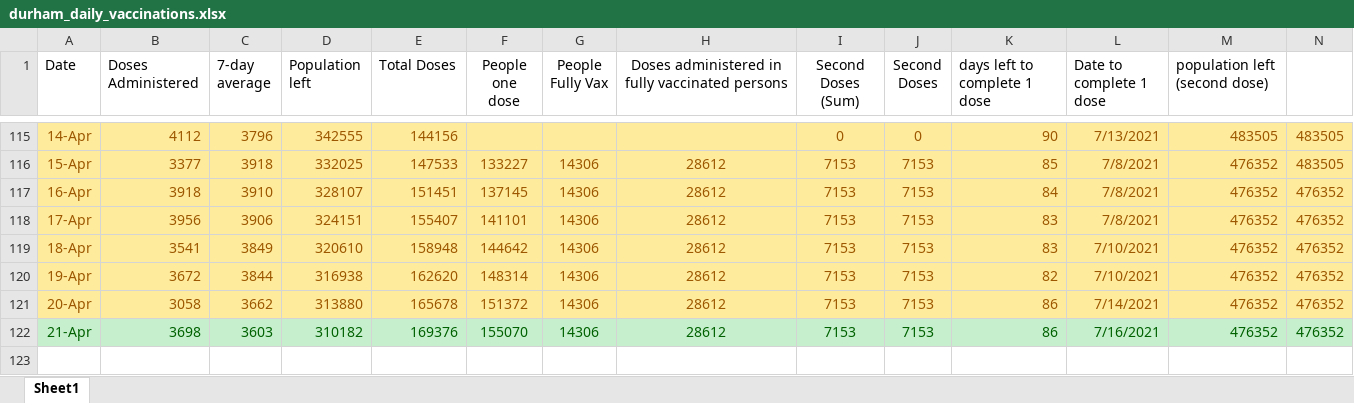
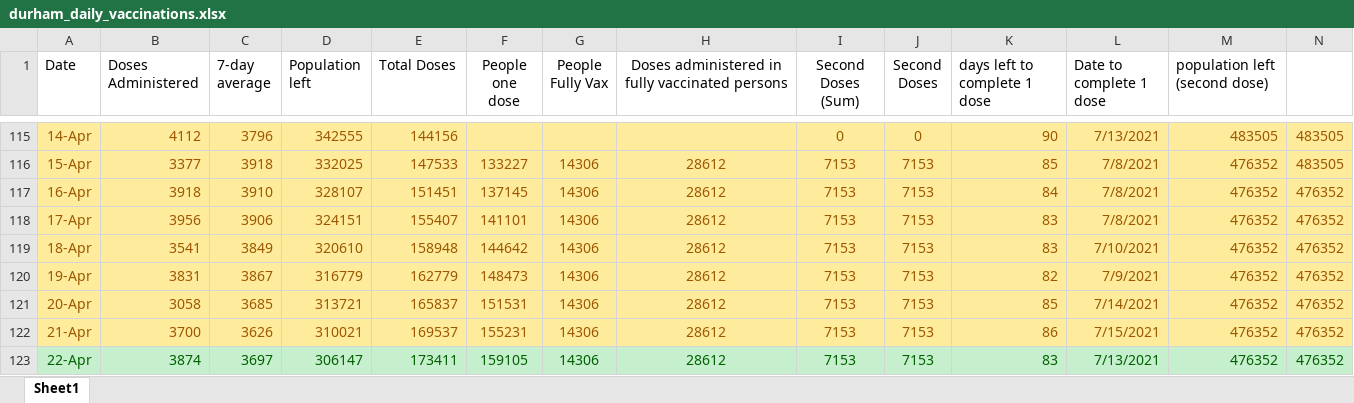
Before and after one commit to NoahCornish/durhamregionCOVID-19, an Excel workbook: durham_daily_vaccinations.xlsx, sheet Sheet1, drawn as a sheet; only a part is shown, gaps mark what is left out; values as stored, in another font and other column widths than the file's, no borders; the diff names each change by its address in the sheet, - before the commit and + after, or states it on an @@ line.

```diff
--- a/durham_daily_vaccinations.xlsx (sheet Sheet1)
+++ b/durham_daily_vaccinations.xlsx (sheet Sheet1)
-B120 (Doses Administered): 3672
+B120 (Doses Administered): 3831
-C120 (7-day average): 3844
+C120 (7-day average): 3867
-D120 (Population left): 316938
+D120 (Population left): 316779
-E120 (Total Doses): 162620
+E120 (Total Doses): 162779
-F120 (People one dose): 148314
+F120 (People one dose): 148473
-L120 (Date to complete 1 dose): 7/10/2021
+L120 (Date to complete 1 dose): 7/9/2021
-C121 (7-day average): 3662
+C121 (7-day average): 3685
-D121 (Population left): 313880
+D121 (Population left): 313721
-E121 (Total Doses): 165678
+E121 (Total Doses): 165837
-F121 (People one dose): 151372
+F121 (People one dose): 151531
-K121 (days left to complete 1 dose): 86
+K121 (days left to complete 1 dose): 85
@@ A122:N122 fill: #C6EFCE → #FFEB9C, text colour: #006100 → #9C5700 @@
-B122 (Doses Administered): 3698
+B122 (Doses Administered): 3700
-C122 (7-day average): 3603
+C122 (7-day average): 3626
-D122 (Population left): 310182
+D122 (Population left): 310021
-E122 (Total Doses): 169376
+E122 (Total Doses): 169537
-F122 (People one dose): 155070
+F122 (People one dose): 155231
-L122 (Date to complete 1 dose): 7/16/2021
+L122 (Date to complete 1 dose): 7/15/2021
+row 123: 22-Apr | 3874 | 3697 | 306147 | 173411 | 159105 | 14306 | 28612 | 7153 | 7153 | 83 | 7/13/2021 | 476352 | 476352
```
Also changed, not shown: durham_daily_cases.xlsx, 1 other file.
